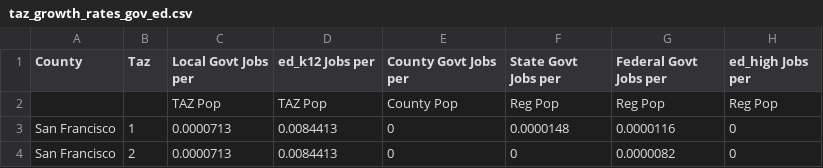
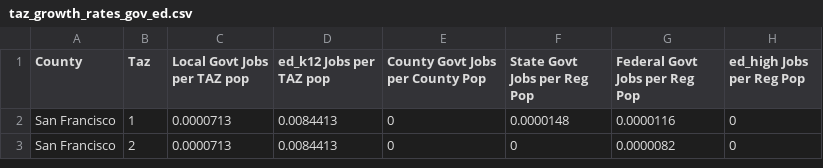
Before and after one commit to UDST/bayarea_urbansim, a CSV file: data/taz_growth_rates_gov_ed.csv, drawn as a sheet; only a part is shown.

Commit message:
fix headers

```diff
--- a/data/taz_growth_rates_gov_ed.csv
+++ b/data/taz_growth_rates_gov_ed.csv
@@ -1,3 +1,2 @@
-County,Taz,Local Govt Jobs per,ed_k12 Jobs per,County Govt Jobs per,State Govt Jobs per,Federal Govt Jobs per,ed_high Jobs per
-,,TAZ Pop,TAZ Pop,County Pop,Reg Pop,Reg Pop,Reg Pop
+County,Taz,Local Govt Jobs per TAZ pop,ed_k12 Jobs per TAZ pop,County Govt Jobs per County Pop,State Govt Jobs per Reg Pop,Federal Govt Jobs per Reg Pop,ed_high Jobs per Reg Pop
 San Francisco,1,0.0000713,0.0084413,0,0.0000148,0.0000116,0
```
